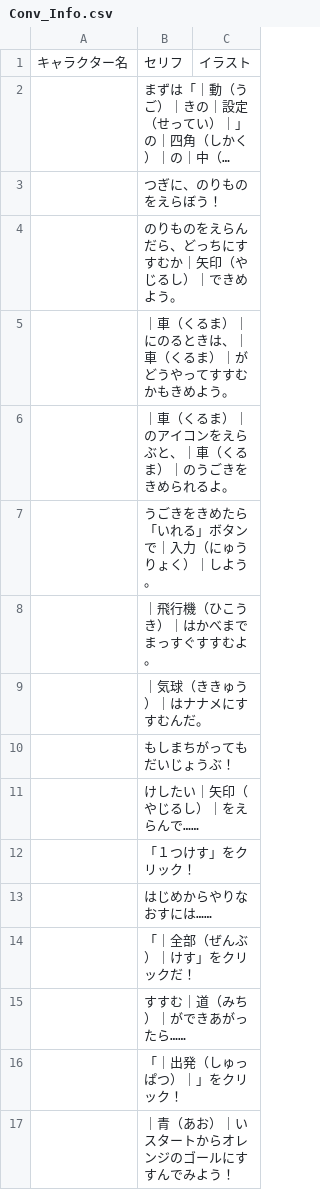
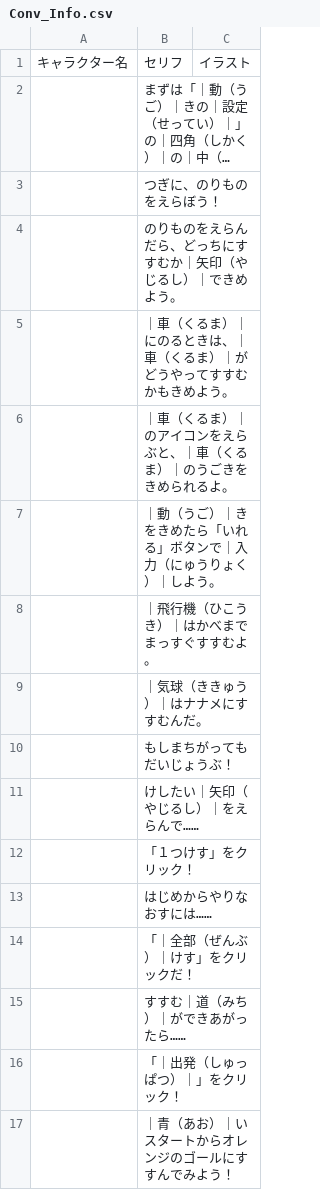
Before and after one commit to inouelab-waseda/unilab2025, a CSV file: unilab2025/bin/Debug/Conversation/Conv_Info.csv, drawn as a sheet; long unchanged cells end in ….

```diff
--- a/unilab2025/bin/Debug/Conversation/Conv_Info.csv
+++ b/unilab2025/bin/Debug/Conversation/Conv_Info.csv
@@ -6,3 +6,3 @@
 ,｜車（くるま）｜のアイコンをえらぶと、｜車（くるま）｜のうごきをきめられるよ。,
-,うごきをきめたら「いれる」ボタンで｜入力（にゅうりょく）｜しよう。,
+,｜動（うご）｜きをきめたら「いれる」ボタンで｜入力（にゅうりょく）｜しよう。,
 ,｜飛行機（ひこうき）｜はかべまでまっすぐすすむよ。,
```
Also changed, not shown: unilab2025/bin/Debug/Conversation/Conv_stage4-1.csv, 20 other files.
